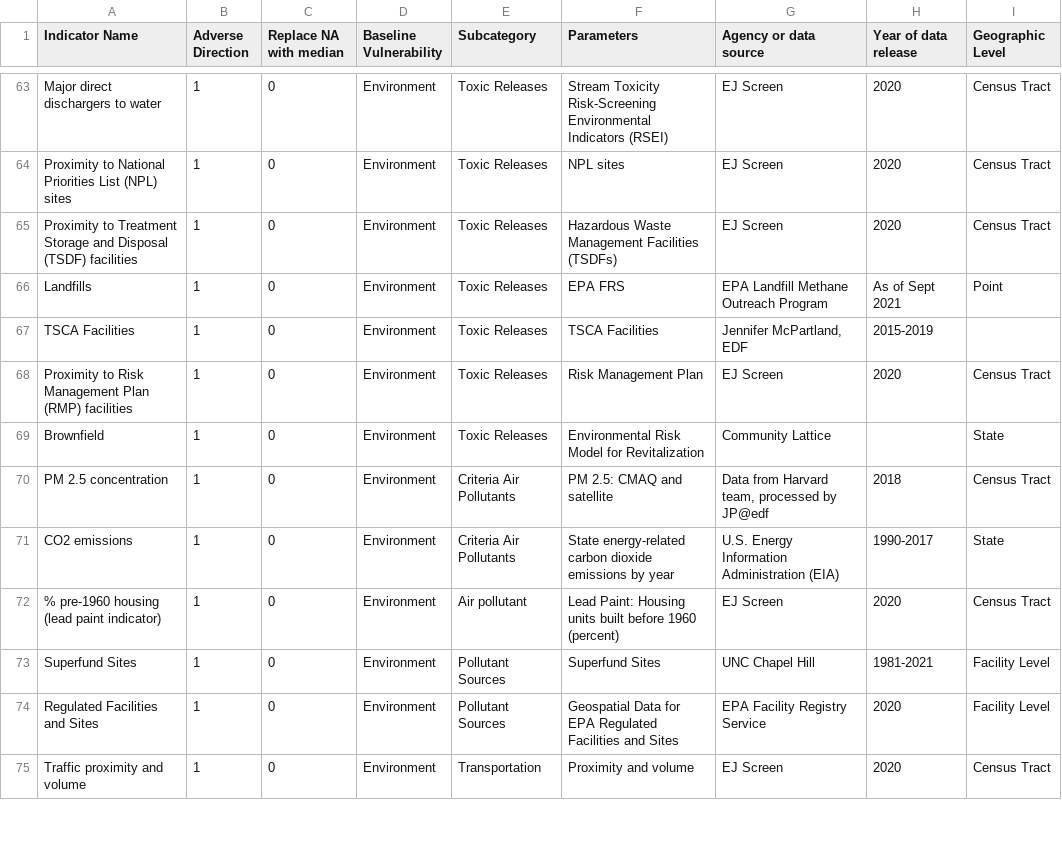
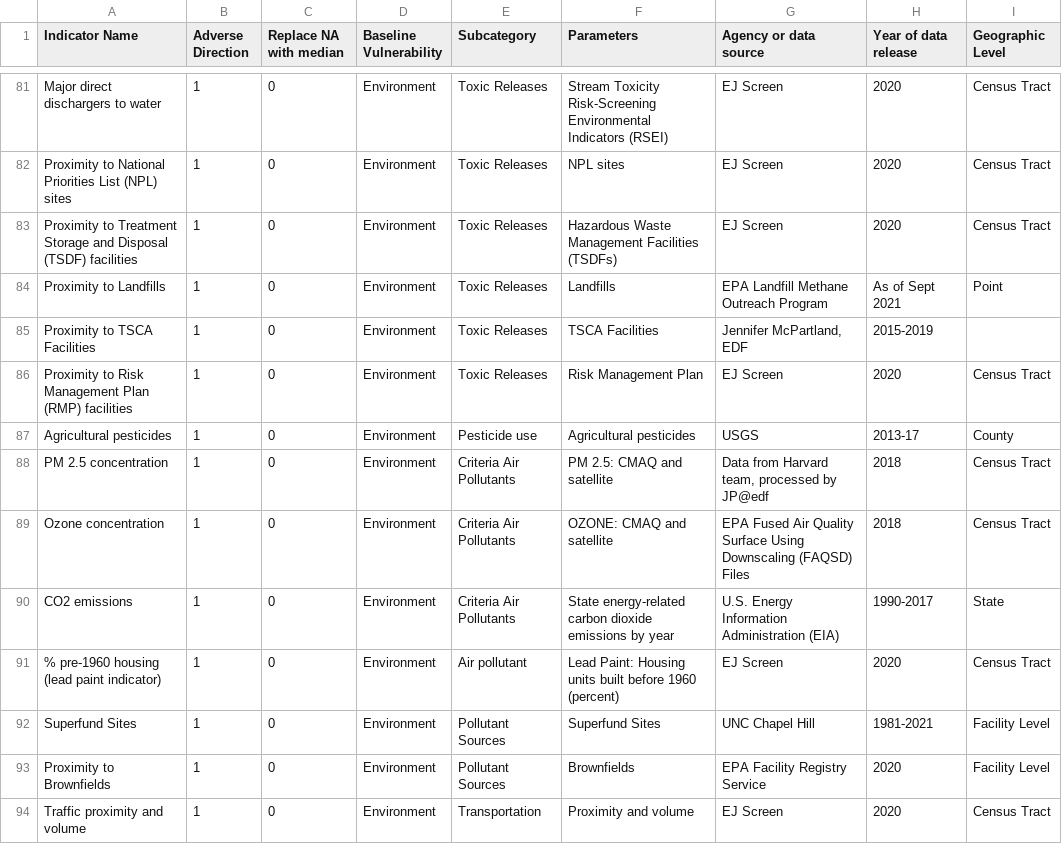
Before and after one commit to wachiuphd/CVI, a CSV file: CVI_indicators_current.csv, drawn as a sheet; only a part is shown, gaps mark what is left out; the diff covers the shown part only.

```diff
--- a/CVI_indicators_current.csv
+++ b/CVI_indicators_current.csv
@@ -65,7 +83,8 @@ Proximity to National Priorities List (NPL) sites,1,0,Environment,Toxic Releases
 Proximity to Treatment Storage and Disposal (TSDF) facilities,1,0,Environment,Toxic Releases,Hazardous Waste Management Facilities (TSDFs) ,EJ Screen ,2020,Census Tract
-Landfills,1,0,Environment,Toxic Releases,EPA FRS,EPA Landfill Methane Outreach Program,As of Sept 2021,Point
-TSCA Facilities,1,0,Environment,Toxic Releases,TSCA Facilities ,"Jennifer McPartland, EDF",2015-2019,
+Proximity to Landfills,1,0,Environment,Toxic Releases,Landfills,EPA Landfill Methane Outreach Program,As of Sept 2021,Point
+Proximity to TSCA Facilities,1,0,Environment,Toxic Releases,TSCA Facilities ,"Jennifer McPartland, EDF",2015-2019,
 Proximity to Risk Management Plan (RMP) facilities,1,0,Environment,Toxic Releases,Risk Management Plan,EJ Screen ,2020,Census Tract
-Brownfield,1,0,Environment,Toxic Releases,Environmental Risk Model for Revitalization,Community Lattice,,State
+Agricultural pesticides,1,0,Environment,Pesticide use,Agricultural pesticides,USGS,2013-17,County
 PM 2.5 concentration,1,0,Environment,Criteria Air Pollutants,PM 2.5: CMAQ and satellite,"Data from Harvard team, processed by JP@edf",2018,Census Tract
+Ozone concentration,1,0,Environment,Criteria Air Pollutants,OZONE: CMAQ and satellite,EPA Fused Air Quality Surface Using Downscaling (FAQSD) Files,2018,Census Tract
 CO2 emissions,1,0,Environment,Criteria Air Pollutants,State energy-related carbon dioxide emissions by year,U.S. Energy Information Administration (EIA),1990-2017,State
@@ -73,3 +92,3 @@ CO2 emissions,1,0,Environment,Criteria Air Pollutants,State energy-related carbo
 Superfund Sites,1,0,Environment,Pollutant Sources,Superfund Sites,UNC Chapel Hill,1981-2021,Facility Level
-Regulated Facilities and Sites,1,0,Environment,Pollutant Sources,Geospatial Data for EPA Regulated Facilities and Sites,EPA Facility Registry Service,2020,Facility Level
+Proximity to Brownfields,1,0,Environment,Pollutant Sources,Brownfields,EPA Facility Registry Service,2020,Facility Level
 Traffic proximity and volume,1,0,Environment,Transportation,Proximity and volume,EJ Screen ,2020,Census Tract
```
Also changed, not shown: 18 added rows, 1 removed row and 4 edited cells elsewhere in this file, 4 other files.
